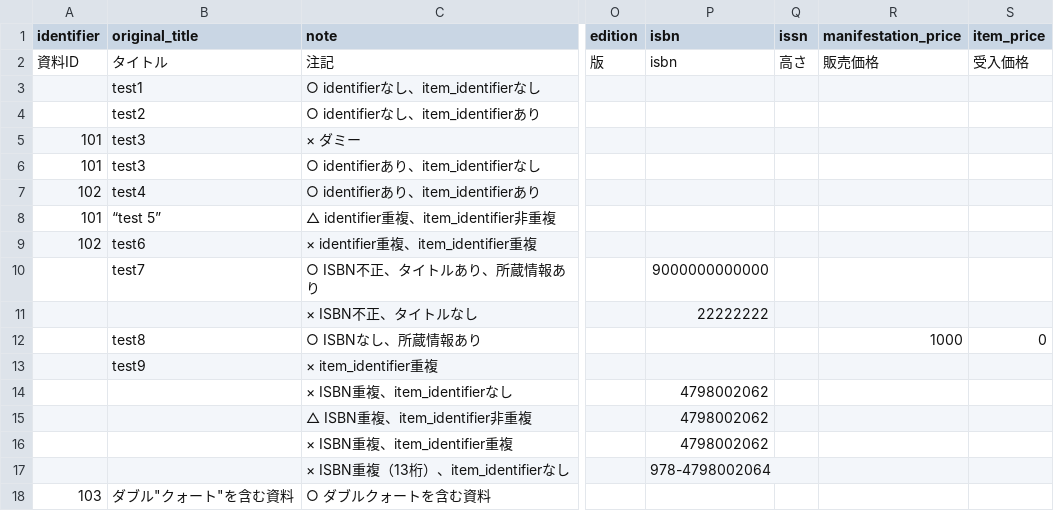
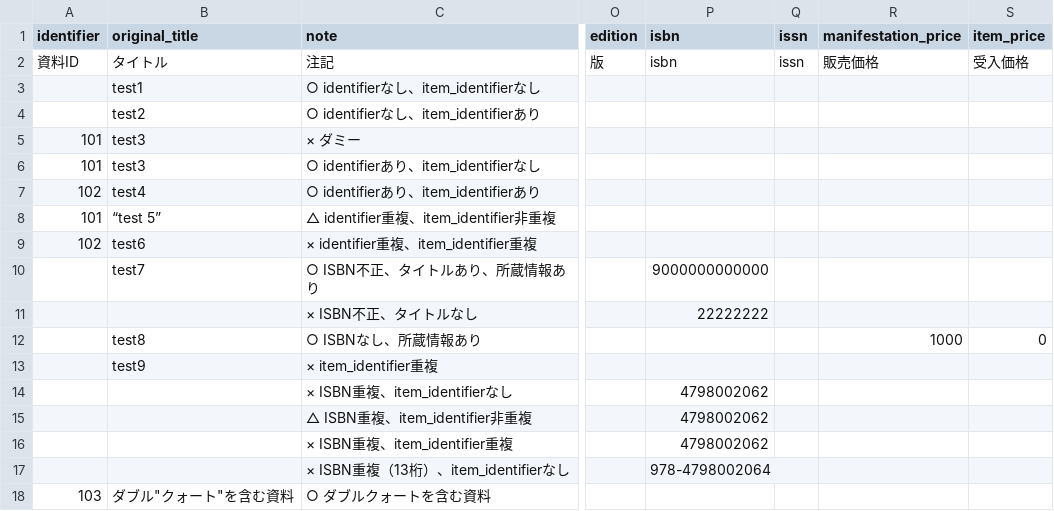
Before and after one commit to next-l/enju_leaf, a TSV file: examples/resource_import_file_sample1.tsv, drawn as a sheet; only a part is shown, gaps mark what is left out; the diff names each change by its address in the sheet, - before the commit and + after, or states it on an @@ line.

Commit message:
fixed importing periodicals

```diff
--- a/examples/resource_import_file_sample1.tsv
+++ b/examples/resource_import_file_sample1.tsv
-Q2 (issn): 高さ
+Q2 (issn): issn
```
Also changed, not shown: 14 other files.
